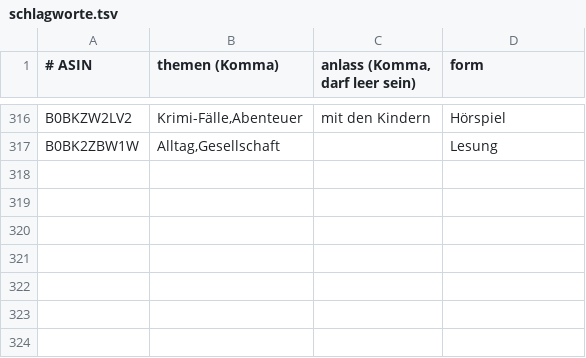
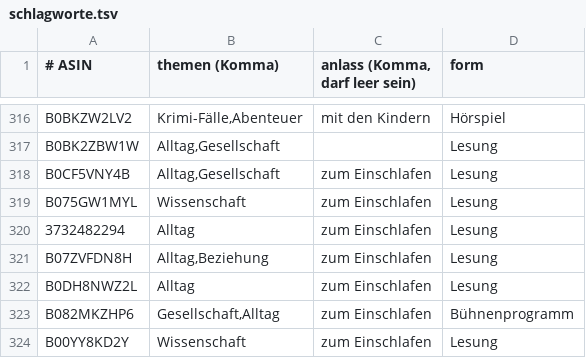
Before and after one commit to CrypBase09/audible-dashboard, a TSV file: data/schlagworte.tsv, drawn as a sheet; only a part is shown, gaps mark what is left out; the diff names each change by its address in the sheet, - before the commit and + after, or states it on an @@ line.

Commit message:
data: Auffrisch-Lauf 2026-10-18

```diff
--- a/data/schlagworte.tsv
+++ b/data/schlagworte.tsv
+row 318: B0CF5VNY4B | Alltag,Gesellschaft | zum Einschlafen | Lesung
+row 319: B075GW1MYL | Wissenschaft | zum Einschlafen | Lesung
+row 320: 3732482294 | Alltag | zum Einschlafen | Lesung
+row 321: B07ZVFDN8H | Alltag,Beziehung | zum Einschlafen | Lesung
+row 322: B0DH8NWZ2L | Alltag | zum Einschlafen | Lesung
+row 323: B082MKZHP6 | Gesellschaft,Alltag | zum Einschlafen | Bühnenprogramm
+row 324: B00YY8KD2Y | Wissenschaft | zum Einschlafen | Lesung
```
Also changed, not shown: 10 other files.
